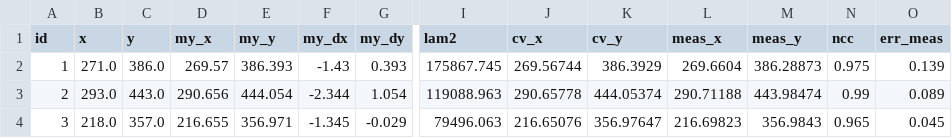
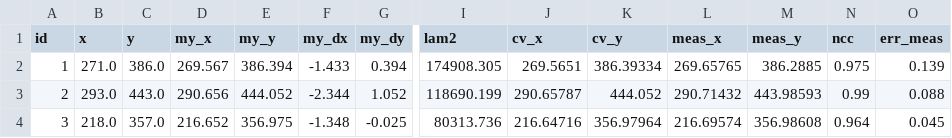
Before and after one commit to Librey/csc8830-computer-vision, a CSV file: module6/part_a/validation/Traffic_static_shot_points.csv, drawn as a sheet; only a part is shown, gaps mark what is left out; the diff covers the shown part only; the diff names each change by its address in the sheet, - before the commit and + after, or states it on an @@ line.

```diff
--- a/module6/part_a/validation/Traffic_static_shot_points.csv
+++ b/module6/part_a/validation/Traffic_static_shot_points.csv
-D2 (my_x): 269.57
+D2 (my_x): 269.567
-E2 (my_y): 386.393
+E2 (my_y): 386.394
-F2 (my_dx): -1.43
+F2 (my_dx): -1.433
-G2 (my_dy): 0.393
+G2 (my_dy): 0.394
-I2 (lam2): 175867.745
+I2 (lam2): 174908.305
-J2 (cv_x): 269.56744
+J2 (cv_x): 269.5651
-K2 (cv_y): 386.3929
+K2 (cv_y): 386.39334
-L2 (meas_x): 269.6604
+L2 (meas_x): 269.65765
-M2 (meas_y): 386.28873
+M2 (meas_y): 386.2885
-E3 (my_y): 444.054
+E3 (my_y): 444.052
-G3 (my_dy): 1.054
+G3 (my_dy): 1.052
-I3 (lam2): 119088.963
+I3 (lam2): 118690.199
-J3 (cv_x): 290.65778
+J3 (cv_x): 290.65787
-K3 (cv_y): 444.05374
+K3 (cv_y): 444.052
-L3 (meas_x): 290.71188
+L3 (meas_x): 290.71432
-M3 (meas_y): 443.98474
+M3 (meas_y): 443.98593
-O3 (err_meas): 0.089
+O3 (err_meas): 0.088
-D4 (my_x): 216.655
+D4 (my_x): 216.652
-E4 (my_y): 356.971
+E4 (my_y): 356.975
-F4 (my_dx): -1.345
+F4 (my_dx): -1.348
-G4 (my_dy): -0.029
+G4 (my_dy): -0.025
-I4 (lam2): 79496.063
+I4 (lam2): 80313.736
-J4 (cv_x): 216.65076
+J4 (cv_x): 216.64716
-K4 (cv_y): 356.97647
+K4 (cv_y): 356.97964
-L4 (meas_x): 216.69823
+L4 (meas_x): 216.69574
-M4 (meas_y): 356.9843
+M4 (meas_y): 356.98608
-N4 (ncc): 0.965
+N4 (ncc): 0.964
```
Also changed, not shown: 34 edited cells elsewhere in this file, module6/part_a/output/Traffic_static_shot_stats.csv, 30 other files.
